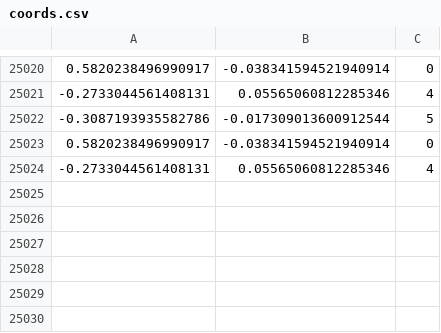
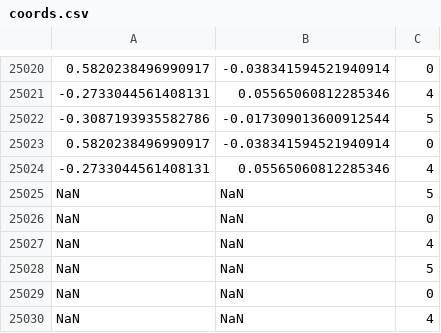
Before and after one commit to AlexLiu0608/DeepLearning, a CSV file: deeplearning4j-core/coords.csv, drawn as a sheet; only a part is shown, gaps mark what is left out; the diff names each change by its address in the sheet, - before the commit and + after, or states it on an @@ line.

```diff
--- a/deeplearning4j-core/coords.csv
+++ b/deeplearning4j-core/coords.csv
+row 25025: NaN | NaN | 5
+row 25026: NaN | NaN | 0
+row 25027: NaN | NaN | 4
+row 25028: NaN | NaN | 5
+row 25029: NaN | NaN | 0
+row 25030: NaN | NaN | 4
```
Also changed, not shown: 2 other files.
